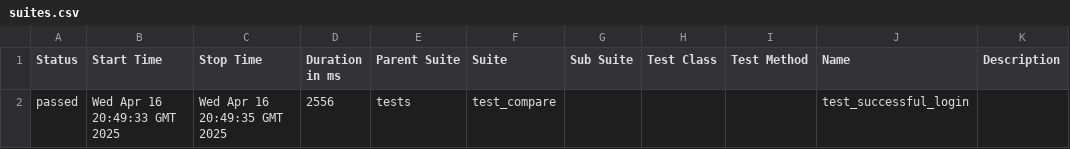
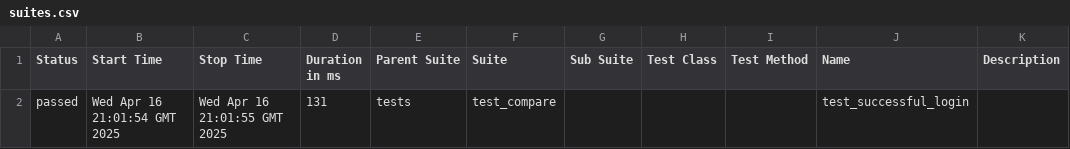
Before and after one commit to spank470/auth, a CSV file: data/suites.csv, drawn as a sheet.

```diff
--- a/data/suites.csv
+++ b/data/suites.csv
@@ -1,2 +1,2 @@
 "Status","Start Time","Stop Time","Duration in ms","Parent Suite","Suite","Sub Suite","Test Class","Test Method","Name","Description"
-"passed","Wed Apr 16 20:49:33 GMT 2025","Wed Apr 16 20:49:35 GMT 2025","2556","tests","test_compare","","","","test_successful_login",""
+"passed","Wed Apr 16 21:01:54 GMT 2025","Wed Apr 16 21:01:55 GMT 2025","131","tests","test_compare","","","","test_successful_login",""
```
Also changed, not shown: 25 other files.
